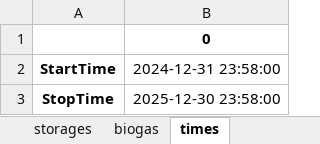
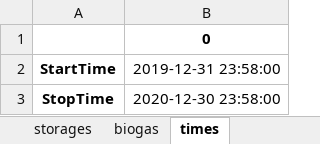
Before and after one commit to TradeRES/toolbox-amiris-emlab, an Excel workbook: amiris_workflow/amiris_data_structure.xlsx, sheet times, drawn as a sheet; values as stored, in another font and other column widths than the file's, no borders; the diff names each change by its address in the sheet, - before the commit and + after, or states it on an @@ line.

```diff
--- a/amiris_workflow/amiris_data_structure.xlsx (sheet times)
+++ b/amiris_workflow/amiris_data_structure.xlsx (sheet times)
-B2: 2024-12-31 23:58:00
+B2: 2019-12-31 23:58:00
-B3: 2025-12-30 23:58:00
+B3: 2020-12-30 23:58:00
```
Also changed, not shown: sheet scenario_data_emlab, data/Coupling Config.xlsx, 11 other files.
